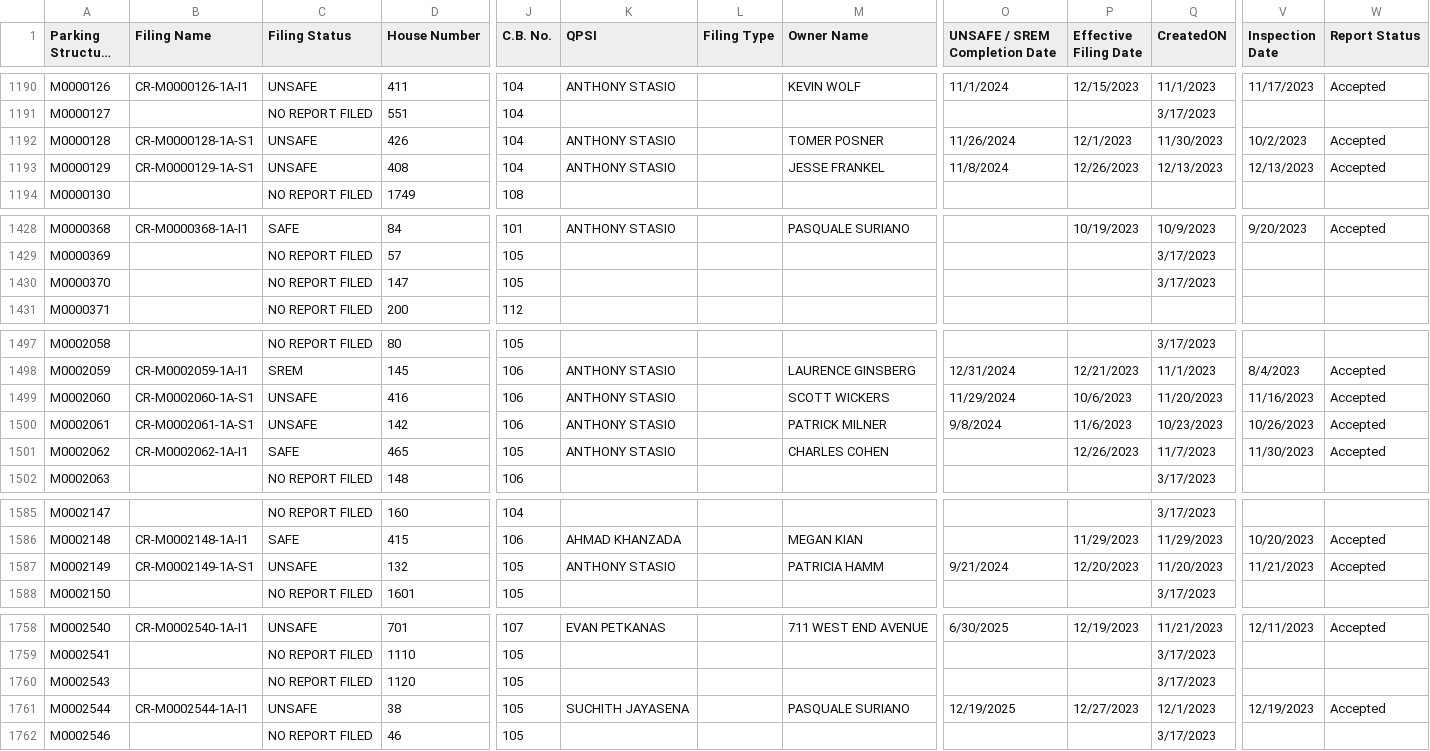
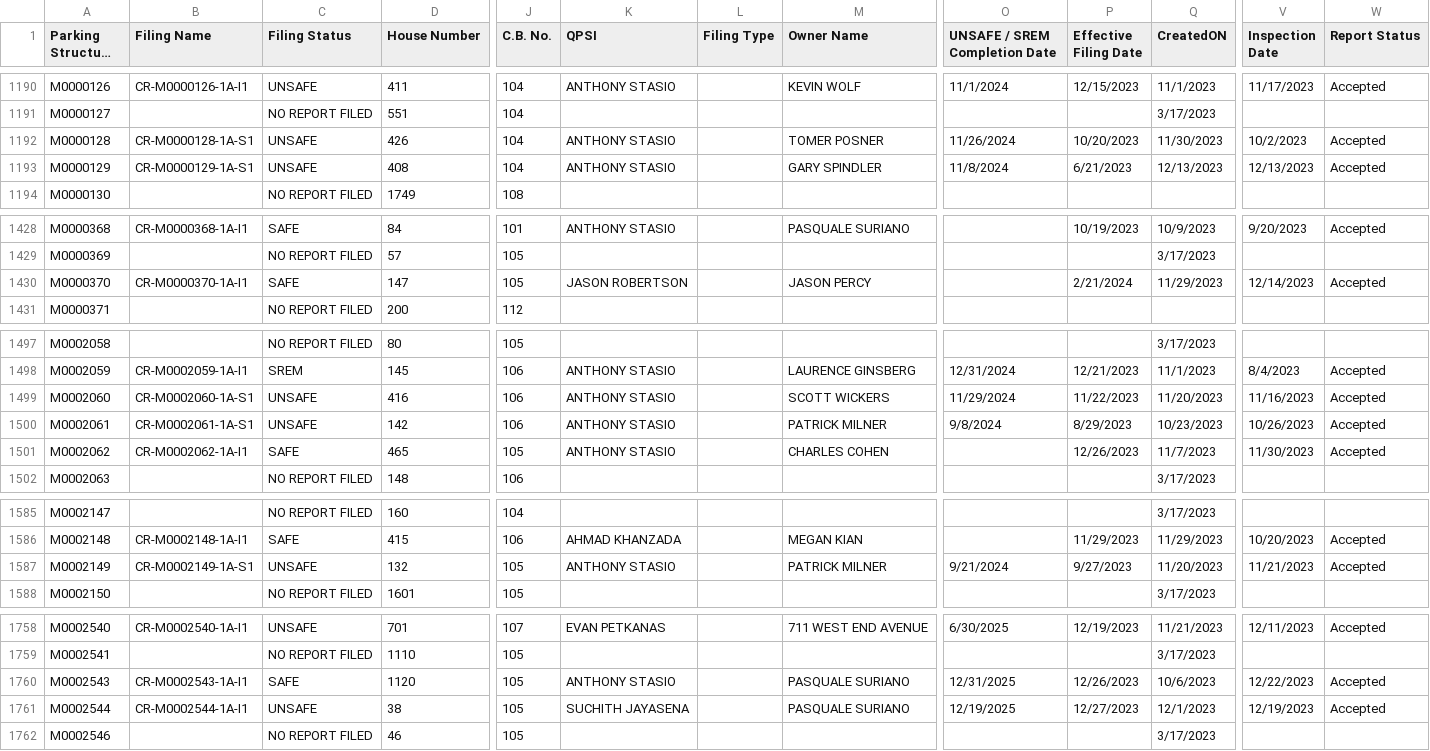
Before and after one commit to NYCDOB/ParkingStructures, a CSV file: data/ParkingStructureInspections.csv, drawn as a sheet; only a part is shown, gaps mark what is left out; long unchanged cells end in …; the diff covers the shown part only; the diff names each change by its address in the sheet, - before the commit and + after, or states it on an @@ line.

Commit message:
update from script Thu 04/11/2024  9:18:52.35, 4373 rows

```diff
--- a/data/ParkingStructureInspections.csv
+++ b/data/ParkingStructureInspections.csv
-P1192 (Effective Filing Date): 12/1/2023
+P1192 (Effective Filing Date): 10/20/2023
-M1193 (Owner Name): JESSE FRANKEL
+M1193 (Owner Name): GARY SPINDLER
-P1193 (Effective Filing Date): 12/26/2023
+P1193 (Effective Filing Date): 6/21/2023
-B1430 (Filing Name): (empty)
+B1430 (Filing Name): CR-M0000370-1A-I1
-C1430 (Filing Status): NO REPORT FILED
+C1430 (Filing Status): SAFE
-K1430 (QPSI): (empty)
+K1430 (QPSI): JASON ROBERTSON
-M1430 (Owner Name): (empty)
+M1430 (Owner Name): JASON PERCY
-P1430 (Effective Filing Date): (empty)
+P1430 (Effective Filing Date): 2/21/2024
-Q1430 (CreatedON): 3/17/2023
+Q1430 (CreatedON): 11/29/2023
-V1430 (Inspection Date): (empty)
+V1430 (Inspection Date): 12/14/2023
-W1430 (Report Status): (empty)
+W1430 (Report Status): Accepted
-P1499 (Effective Filing Date): 10/6/2023
+P1499 (Effective Filing Date): 11/22/2023
-P1500 (Effective Filing Date): 11/6/2023
+P1500 (Effective Filing Date): 8/29/2023
-M1587 (Owner Name): PATRICIA HAMM
+M1587 (Owner Name): PATRICK MILNER
-P1587 (Effective Filing Date): 12/20/2023
+P1587 (Effective Filing Date): 9/27/2023
-B1760 (Filing Name): (empty)
+B1760 (Filing Name): CR-M0002543-1A-I1
-C1760 (Filing Status): NO REPORT FILED
+C1760 (Filing Status): SAFE
-K1760 (QPSI): (empty)
+K1760 (QPSI): ANTHONY STASIO
-M1760 (Owner Name): (empty)
+M1760 (Owner Name): PASQUALE SURIANO
-O1760 (UNSAFE / SREM Completion Date): (empty)
+O1760 (UNSAFE / SREM Completion Date): 12/31/2025
-P1760 (Effective Filing Date): (empty)
+P1760 (Effective Filing Date): 12/26/2023
-Q1760 (CreatedON): 3/17/2023
+Q1760 (CreatedON): 10/6/2023
-V1760 (Inspection Date): (empty)
+V1760 (Inspection Date): 12/22/2023
-W1760 (Report Status): (empty)
+W1760 (Report Status): Accepted
```
Also changed, not shown: 12 edited cells elsewhere in this file.
